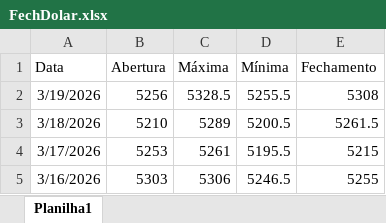
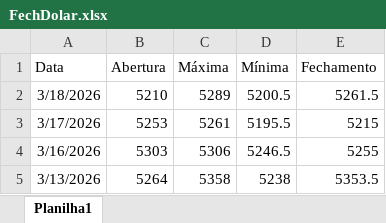
Before and after one commit to tuedoidoe/Dados_Opcoes, an Excel workbook: FechamentoDolar/FechDolar.xlsx, sheet Planilha1, drawn as a sheet; only a part is shown; the shorter side is filled out with more unchanged rows; values as stored, in another font and other column widths than the file's, no borders; the diff names each change by its address in the sheet, - before the commit and + after, or states it on an @@ line.

Commit message:
Add files via upload

```diff
--- a/FechamentoDolar/FechDolar.xlsx (sheet Planilha1)
+++ b/FechamentoDolar/FechDolar.xlsx (sheet Planilha1)
-row 2: 3/19/2026 | 5256 | 5328.5 | 5255.5 | 5308
```
